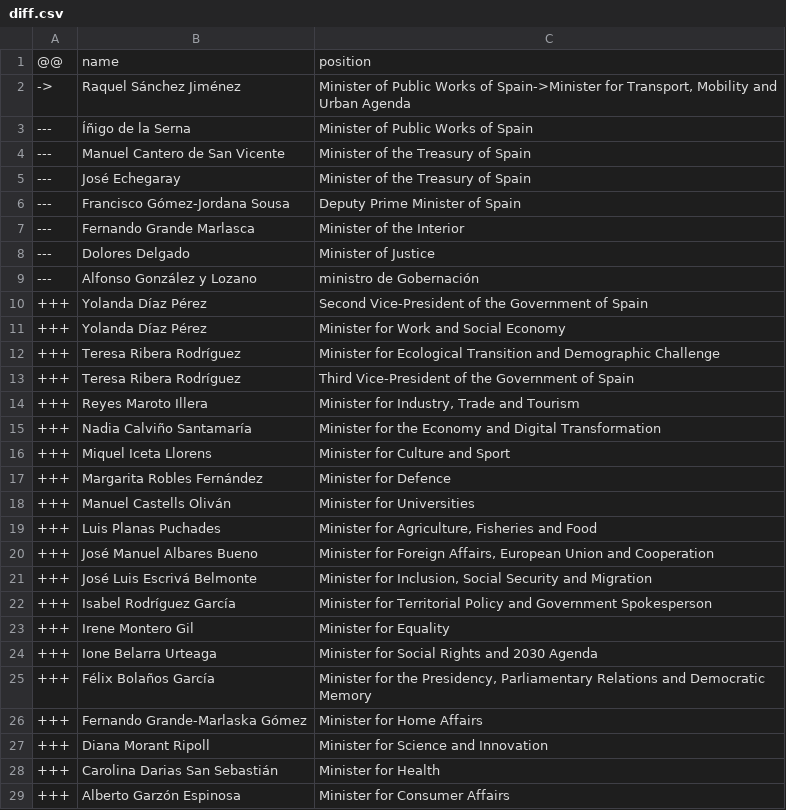
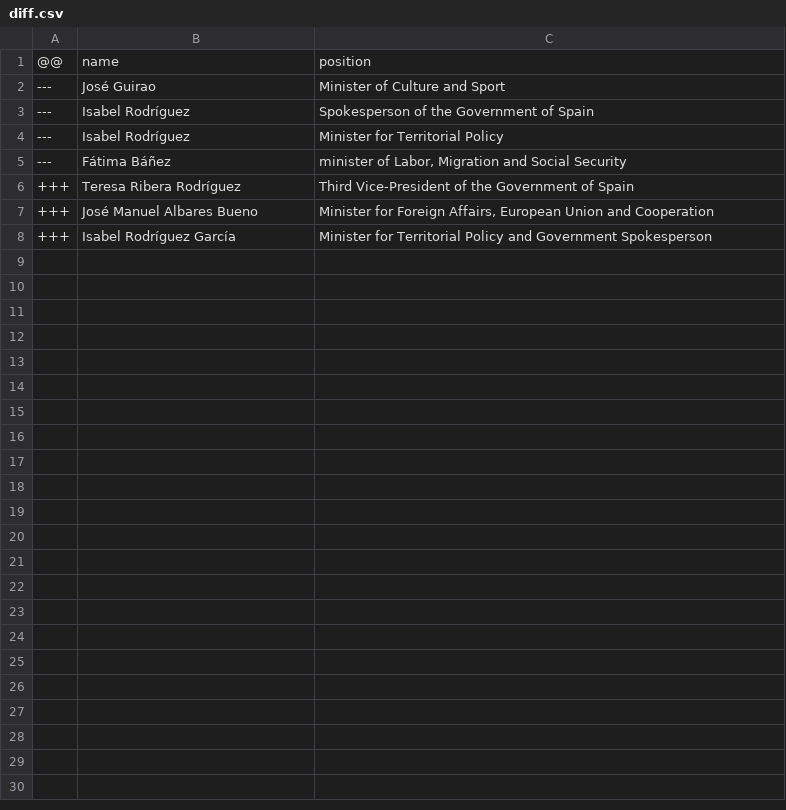
Before and after one commit to every-politician-scrapers/spain-ministers, a CSV file: data/diff.csv, drawn as a sheet.

```diff
--- a/data/diff.csv
+++ b/data/diff.csv
@@ -1,29 +1,8 @@
 @@,name,position
-->,Raquel Sánchez Jiménez,"Minister of Public Works of Spain->Minister for Transport, Mobility and Urban Agenda"
----,Íñigo de la Serna,Minister of Public Works of Spain
----,Manuel Cantero de San Vicente,Minister of the Treasury of Spain
----,José Echegaray,Minister of the Treasury of Spain
----,Francisco Gómez-Jordana Sousa,Deputy Prime Minister of Spain
----,Fernando Grande Marlasca,Minister of the Interior
----,Dolores Delgado,Minister of Justice
----,Alfonso González y Lozano,ministro de Gobernación
-+++,Yolanda Díaz Pérez,Second Vice-President of the Government of Spain
-+++,Yolanda Díaz Pérez,Minister for Work and Social Economy
-+++,Teresa Ribera Rodríguez,Minister for Ecological Transition and Demographic Challenge
+---,José Guirao,Minister of Culture and Sport
+---,Isabel Rodríguez,Spokesperson of the Government of Spain
+---,Isabel Rodríguez,Minister for Territorial Policy
+---,Fátima Báñez,"minister of Labor, Migration and Social Security"
 +++,Teresa Ribera Rodríguez,Third Vice-President of the Government of Spain
-+++,Reyes Maroto Illera,"Minister for Industry, Trade and Tourism"
-+++,Nadia Calviño Santamaría,Minister for the Economy and Digital Transformation
-+++,Miquel Iceta Llorens,Minister for Culture and Sport
-+++,Margarita Robles Fernández,Minister for Defence
-+++,Manuel Castells Oliván,Minister for Universities
-+++,Luis Planas Puchades,"Minister for Agriculture, Fisheries and Food"
 +++,José Manuel Albares Bueno,"Minister for Foreign Affairs, European Union and Cooperation"
-+++,José Luis Escrivá Belmonte,"Minister for Inclusion, Social Security and Migration"
 +++,Isabel Rodríguez García,Minister for Territorial Policy and Government Spokesperson
-+++,Irene Montero Gil,Minister for Equality
-+++,Ione Belarra Urteaga,Minister for Social Rights and 2030 Agenda
-+++,Félix Bolaños García,"Minister for the Presidency, Parliamentary Relations and Democratic Memory"
-+++,Fernando Grande-Marlaska Gómez,Minister for Home Affairs
-+++,Diana Morant Ripoll,Minister for Science and Innovation
-+++,Carolina Darias San Sebastián,Minister for Health
-+++,Alberto Garzón Espinosa,Minister for Consumer Affairs
```
Also changed, not shown: data/wikidata.csv.
